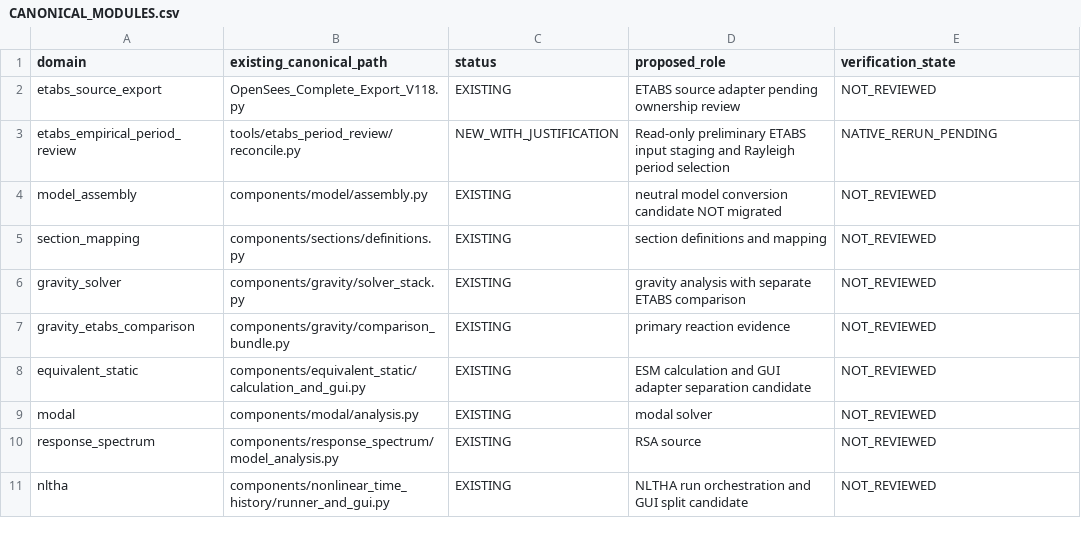
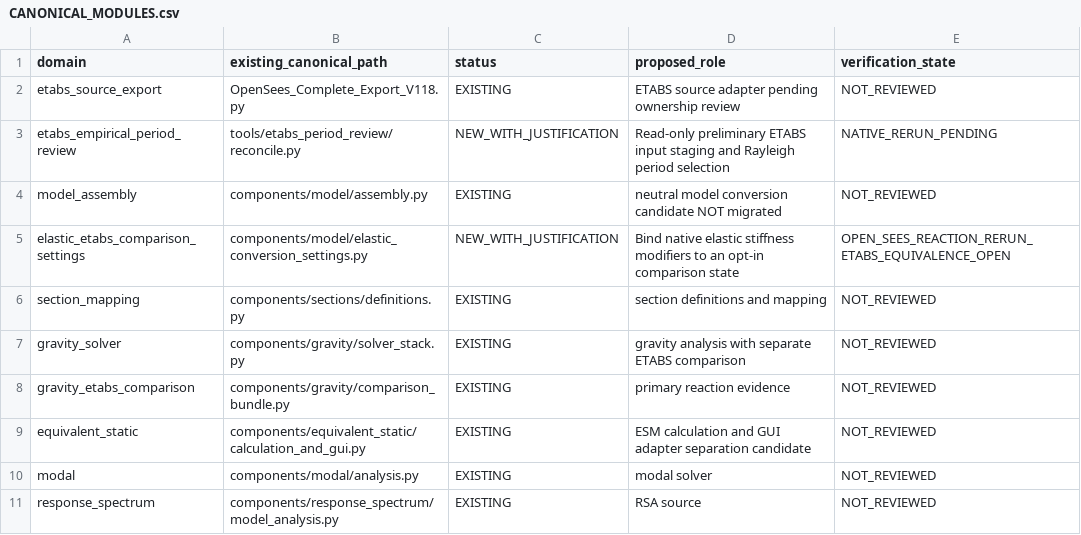
Before and after one commit to bikenshrestha2024/etabs-opensees-thesis, a CSV file: engineering/registry/CANONICAL_MODULES.csv, drawn as a sheet; only a part is shown; the shorter side is filled out with more unchanged rows; the diff names each change by its address in the sheet, - before the commit and + after, or states it on an @@ line.

```diff
--- a/engineering/registry/CANONICAL_MODULES.csv
+++ b/engineering/registry/CANONICAL_MODULES.csv
+row 5: elastic_etabs_comparison_settings | components/model/elastic_conversion_settings.py | NEW_WITH_JUSTIFICATION | Bind native elastic stiffness modifiers to an opt-in comparison state | OPEN_SEES_REACTION_RERUN_ETABS_EQUIVALENCE_OPEN
```
Also changed, not shown: 10 other files.
